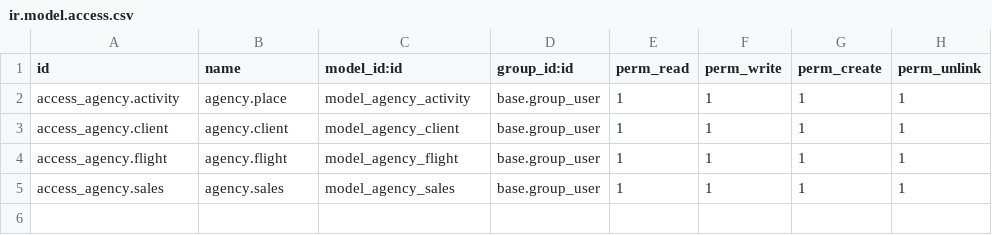
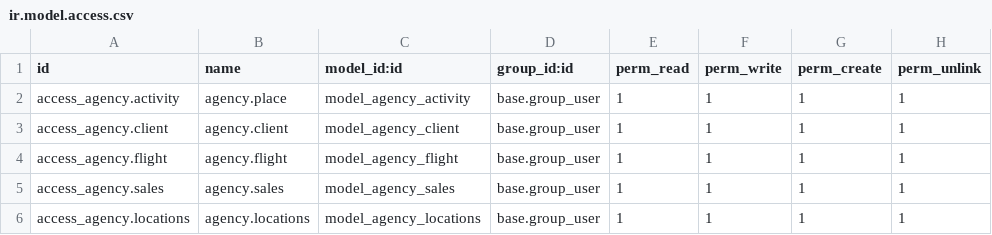
Before and after one commit to a21andreapp/a21andreapp-axencia_viaxes, a CSV file: axencia_viaxes/security/ir.model.access.csv, drawn as a sheet.

```diff
--- a/axencia_viaxes/security/ir.model.access.csv
+++ b/axencia_viaxes/security/ir.model.access.csv
@@ -5 +5,2 @@ access_agency.flight,agency.flight,model_agency_flight,base.group_user,1,1,1,1
 access_agency.sales,agency.sales,model_agency_sales,base.group_user,1,1,1,1
+access_agency.locations,agency.locations,model_agency_locations,base.group_user,1,1,1,1
```
Also changed, not shown: 8 other files.
